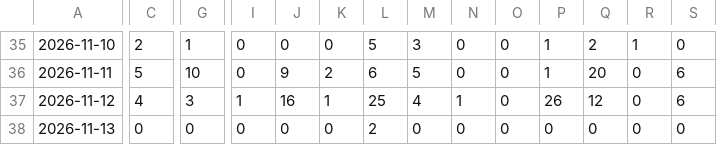
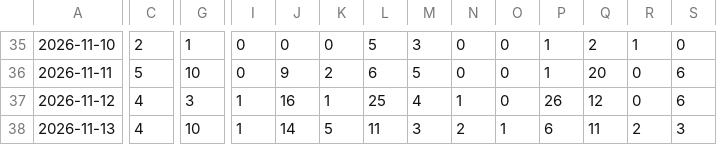
Before and after one commit to andresffigueroaa-blip/ensoperu, a CSV file: sitio/datos/indices/incendios_diarios.csv, drawn as a sheet; only a part is shown, gaps mark what is left out; the diff covers the shown part only; the diff names each change by its address in the sheet, - before the commit and + after, or states it on an @@ line.

Commit message:
datos: actualización automática 2026-11-13

```diff
--- a/sitio/datos/indices/incendios_diarios.csv
+++ b/sitio/datos/indices/incendios_diarios.csv
-C38: 0
+C38: 4
-G38: 0
+G38: 10
-I38: 0
+I38: 1
-J38: 0
+J38: 14
-K38: 0
+K38: 5
-L38: 2
+L38: 11
-M38: 0
+M38: 3
-N38: 0
+N38: 2
-O38: 0
+O38: 1
-P38: 0
+P38: 6
-Q38: 0
+Q38: 11
-R38: 0
+R38: 2
-S38: 0
+S38: 3
```
Also changed, not shown: 3 edited cells elsewhere in this file, 8 other files.
